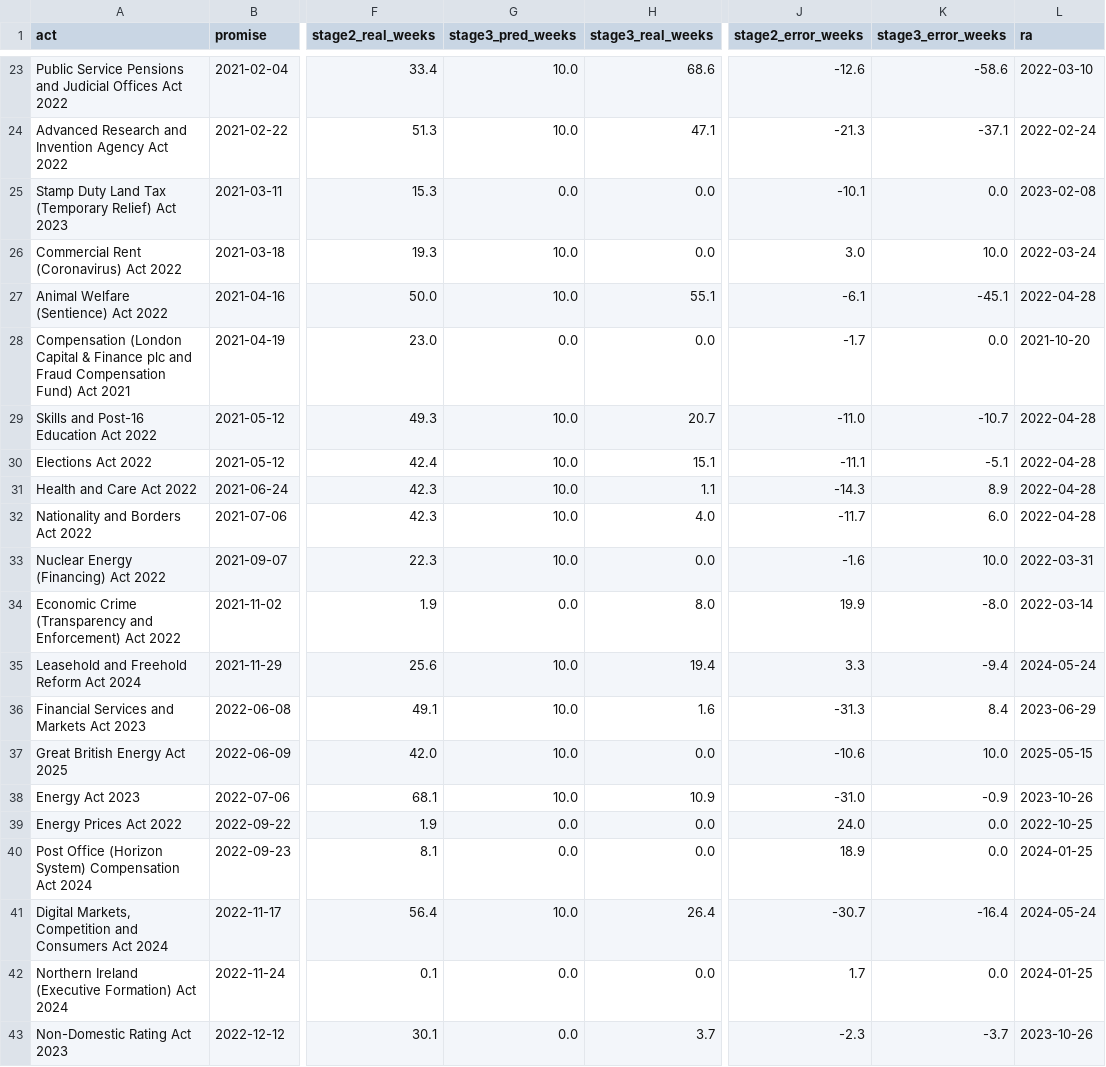
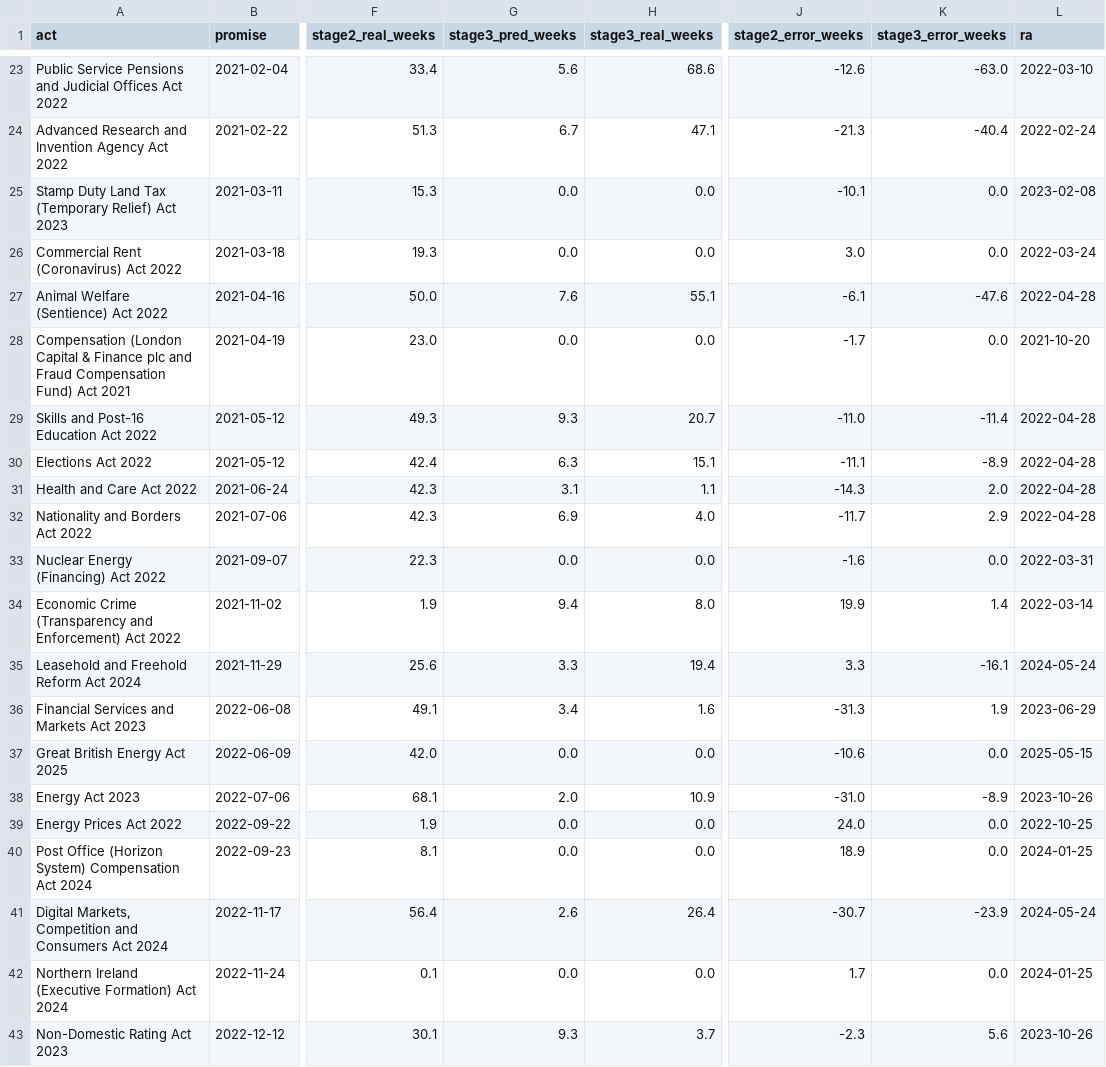
Before and after one commit to IlliaDerevianko/westminster-weather, a CSV file: backend/reports/journey/stage_durations_predicted.csv, drawn as a sheet; only a part is shown, gaps mark what is left out; the diff covers the shown part only; the diff names each change by its address in the sheet, - before the commit and + after, or states it on an @@ line.

```diff
--- a/backend/reports/journey/stage_durations_predicted.csv
+++ b/backend/reports/journey/stage_durations_predicted.csv
-G23 (stage3_pred_weeks): 10.0
+G23 (stage3_pred_weeks): 5.6
-K23 (stage3_error_weeks): -58.6
+K23 (stage3_error_weeks): -63.0
-G24 (stage3_pred_weeks): 10.0
+G24 (stage3_pred_weeks): 6.7
-K24 (stage3_error_weeks): -37.1
+K24 (stage3_error_weeks): -40.4
-G26 (stage3_pred_weeks): 10.0
+G26 (stage3_pred_weeks): 0.0
-K26 (stage3_error_weeks): 10.0
+K26 (stage3_error_weeks): 0.0
-G27 (stage3_pred_weeks): 10.0
+G27 (stage3_pred_weeks): 7.6
-K27 (stage3_error_weeks): -45.1
+K27 (stage3_error_weeks): -47.6
-G29 (stage3_pred_weeks): 10.0
+G29 (stage3_pred_weeks): 9.3
-K29 (stage3_error_weeks): -10.7
+K29 (stage3_error_weeks): -11.4
-G30 (stage3_pred_weeks): 10.0
+G30 (stage3_pred_weeks): 6.3
-K30 (stage3_error_weeks): -5.1
+K30 (stage3_error_weeks): -8.9
-G31 (stage3_pred_weeks): 10.0
+G31 (stage3_pred_weeks): 3.1
-K31 (stage3_error_weeks): 8.9
+K31 (stage3_error_weeks): 2.0
-G32 (stage3_pred_weeks): 10.0
+G32 (stage3_pred_weeks): 6.9
-K32 (stage3_error_weeks): 6.0
+K32 (stage3_error_weeks): 2.9
-G33 (stage3_pred_weeks): 10.0
+G33 (stage3_pred_weeks): 0.0
-K33 (stage3_error_weeks): 10.0
+K33 (stage3_error_weeks): 0.0
-G34 (stage3_pred_weeks): 0.0
+G34 (stage3_pred_weeks): 9.4
-K34 (stage3_error_weeks): -8.0
+K34 (stage3_error_weeks): 1.4
-G35 (stage3_pred_weeks): 10.0
+G35 (stage3_pred_weeks): 3.3
-K35 (stage3_error_weeks): -9.4
+K35 (stage3_error_weeks): -16.1
-G36 (stage3_pred_weeks): 10.0
+G36 (stage3_pred_weeks): 3.4
-K36 (stage3_error_weeks): 8.4
+K36 (stage3_error_weeks): 1.9
-G37 (stage3_pred_weeks): 10.0
+G37 (stage3_pred_weeks): 0.0
-K37 (stage3_error_weeks): 10.0
+K37 (stage3_error_weeks): 0.0
-G38 (stage3_pred_weeks): 10.0
+G38 (stage3_pred_weeks): 2.0
-K38 (stage3_error_weeks): -0.9
+K38 (stage3_error_weeks): -8.9
-G41 (stage3_pred_weeks): 10.0
+G41 (stage3_pred_weeks): 2.6
-K41 (stage3_error_weeks): -16.4
+K41 (stage3_error_weeks): -23.9
-G43 (stage3_pred_weeks): 0.0
+G43 (stage3_pred_weeks): 9.3
-K43 (stage3_error_weeks): -3.7
+K43 (stage3_error_weeks): 5.6
```
Also changed, not shown: 40 edited cells elsewhere in this file, backend/reports/journey/journey_test.csv, 4 other files.
